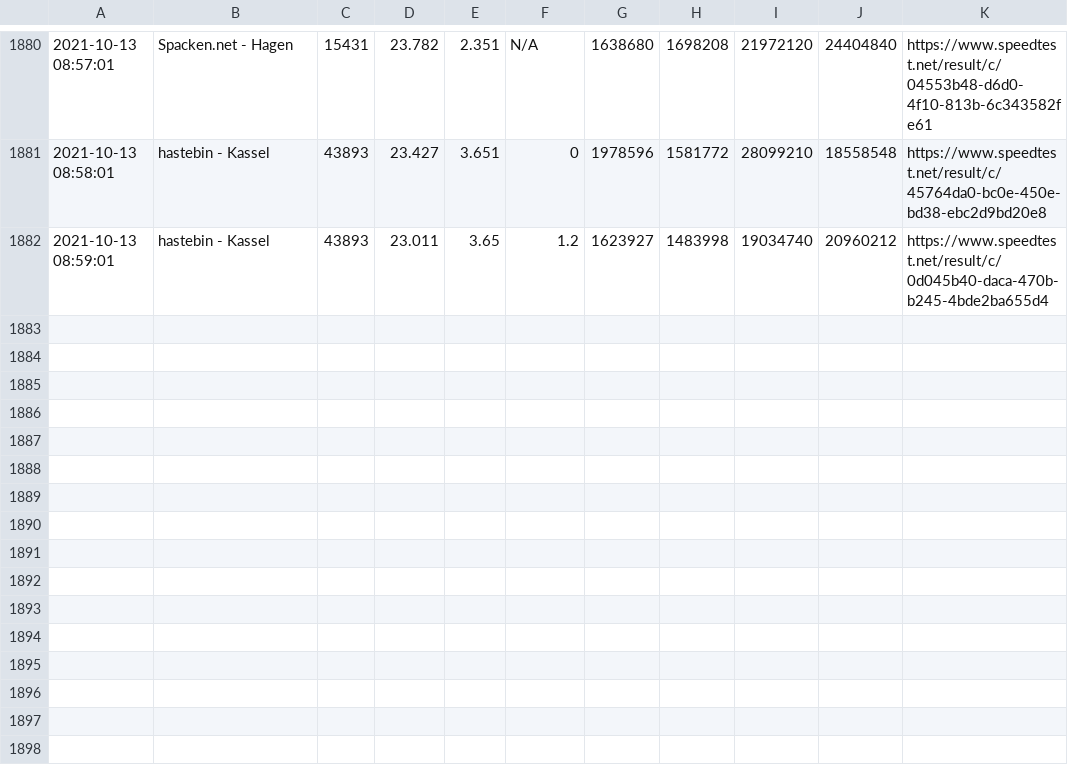
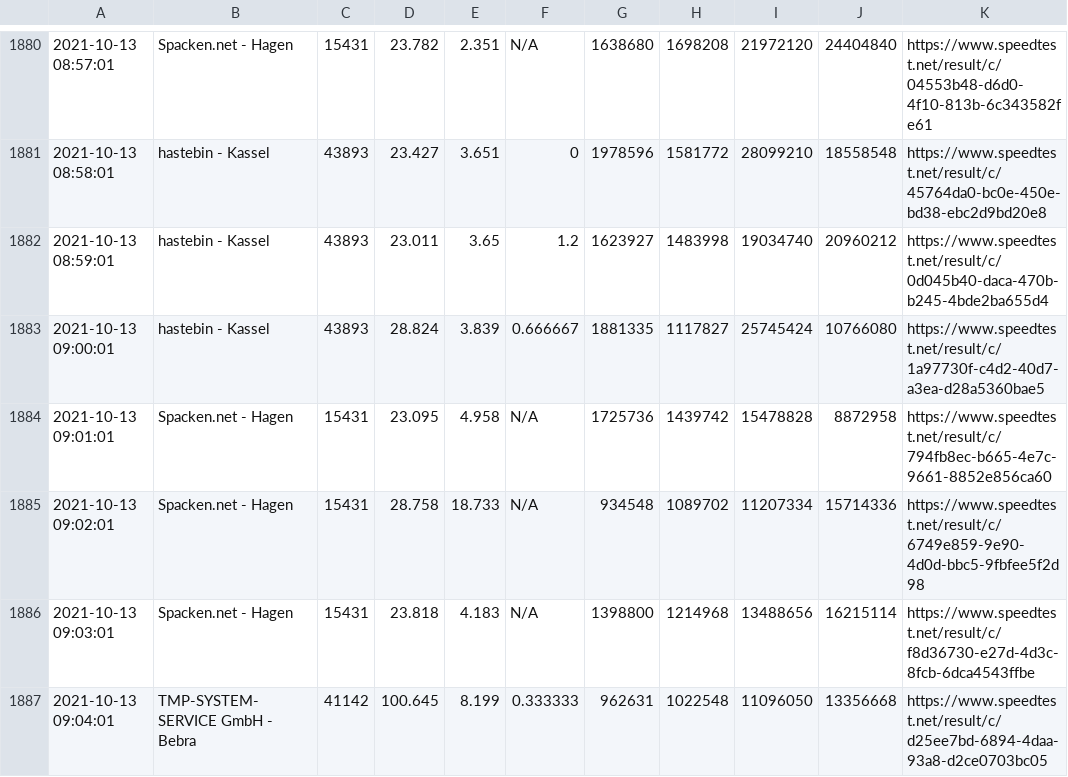
Before and after one commit to johannesbrandenburger/speedtestWG, a CSV file: speedtest.csv, drawn as a sheet; only a part is shown, gaps mark what is left out.

Commit message:
update data

```diff
--- a/speedtest.csv
+++ b/speedtest.csv
@@ -1882 +1882,6 @@
 "2021-10-13 08:59:01","hastebin - Kassel","43893","23.011","3.65","1.2","1623927","1483998","19034740","20960212","https://www.speedtest.net/result/c/0d045b40-daca-470b-b245-4bde2ba655d4"
+"2021-10-13 09:00:01","hastebin - Kassel","43893","28.824","3.839","0.666667","1881335","1117827","25745424","10766080","https://www.speedtest.net/result/c/1a97730f-c4d2-40d7-a3ea-d28a5360bae5"
+"2021-10-13 09:01:01","Spacken.net - Hagen","15431","23.095","4.958","N/A","1725736","1439742","15478828","8872958","https://www.speedtest.net/result/c/794fb8ec-b665-4e7c-9661-8852e856ca60"
+"2021-10-13 09:02:01","Spacken.net - Hagen","15431","28.758","18.733","N/A","934548","1089702","11207334","15714336","https://www.speedtest.net/result/c/6749e859-9e90-4d0d-bbc5-9fbfee5f2d98"
+"2021-10-13 09:03:01","Spacken.net - Hagen","15431","23.818","4.183","N/A","1398800","1214968","13488656","16215114","https://www.speedtest.net/result/c/f8d36730-e27d-4d3c-8fcb-6dca4543ffbe"
+"2021-10-13 09:04:01","TMP-SYSTEM-SERVICE GmbH - Bebra","41142","100.645","8.199","0.333333","962631","1022548","11096050","13356668","https://www.speedtest.net/result/c/d25ee7bd-6894-4daa-93a8-d2ce0703bc05"
```
